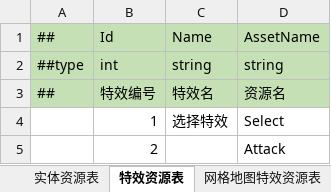
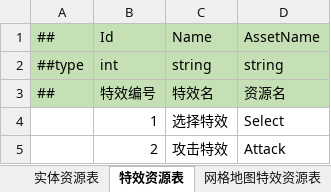
Before and after one commit to cnImpulse/AGame, an Excel workbook: 导表工具/Excels/资源表.xlsx, sheet 特效资源表, drawn as a sheet; values as stored, in another font and other column widths than the file's, no borders; the diff names each change by its address in the sheet, - before the commit and + after, or states it on an @@ line.

```diff
--- a/导表工具/Excels/资源表.xlsx (sheet 特效资源表)
+++ b/导表工具/Excels/资源表.xlsx (sheet 特效资源表)
-C5: (empty)
+C5: 攻击特效
```
Also changed, not shown: sheet 界面资源表, 导表工具/Excels/__enums__.xlsx, 10 other files.
